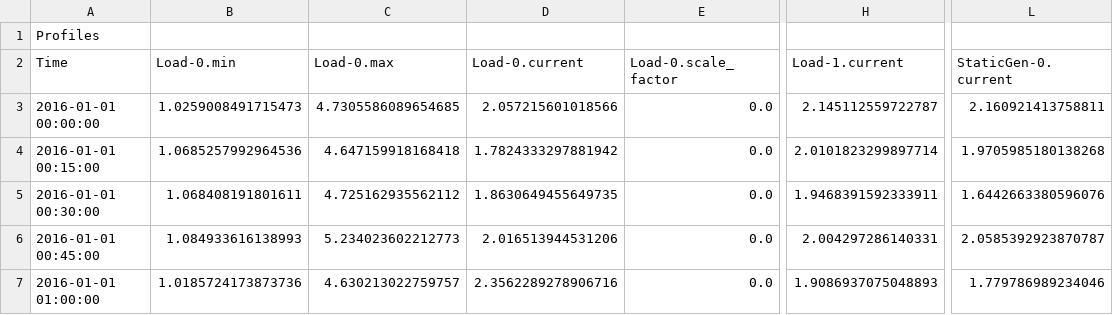
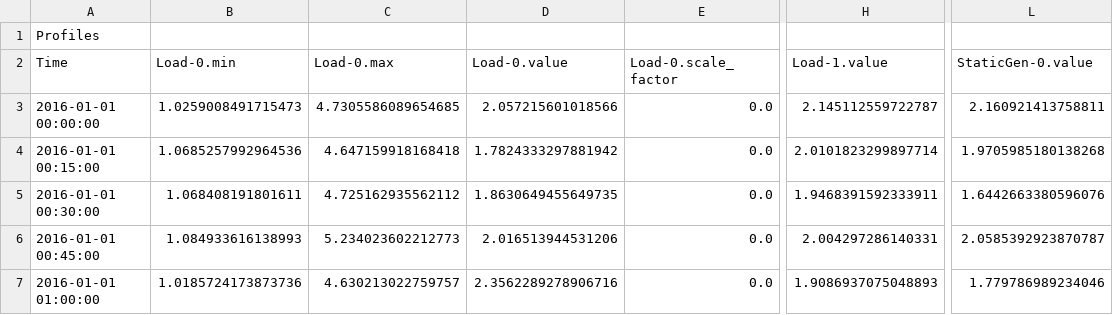
Before and after one commit to Ellariel/mango_hybit, a CSV file: example/data/grid_profiles.csv, drawn as a sheet; only a part is shown, gaps mark what is left out; the diff names each change by its address in the sheet, - before the commit and + after, or states it on an @@ line.

```diff
--- a/example/data/grid_profiles.csv
+++ b/example/data/grid_profiles.csv
-D2: Load-0.current
+D2: Load-0.value
-H2: Load-1.current
+H2: Load-1.value
-L2: StaticGen-0.current
+L2: StaticGen-0.value
```
Also changed, not shown: 6 other files.
